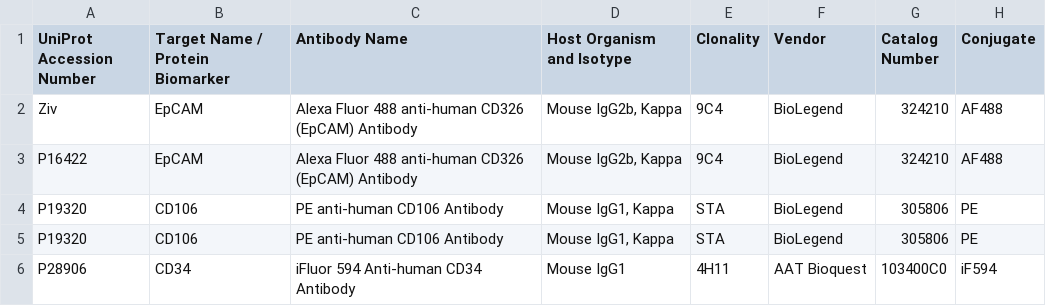
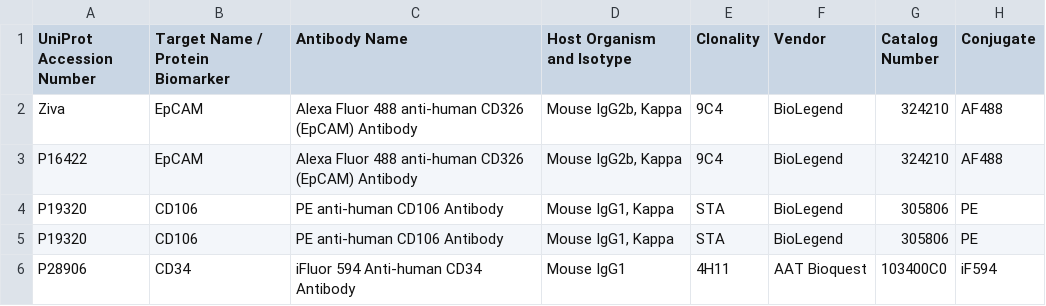
Before and after one commit to zivy/tst_repo, a CSV file: roadmap.csv, drawn as a sheet; only a part is shown; the diff names each change by its address in the sheet, - before the commit and + after, or states it on an @@ line.

Commit message:
changing data

```diff
--- a/roadmap.csv
+++ b/roadmap.csv
-A2 (UniProt Accession Number): Ziv
+A2 (UniProt Accession Number): Ziva
```
Also changed, not shown: 3 other files.
